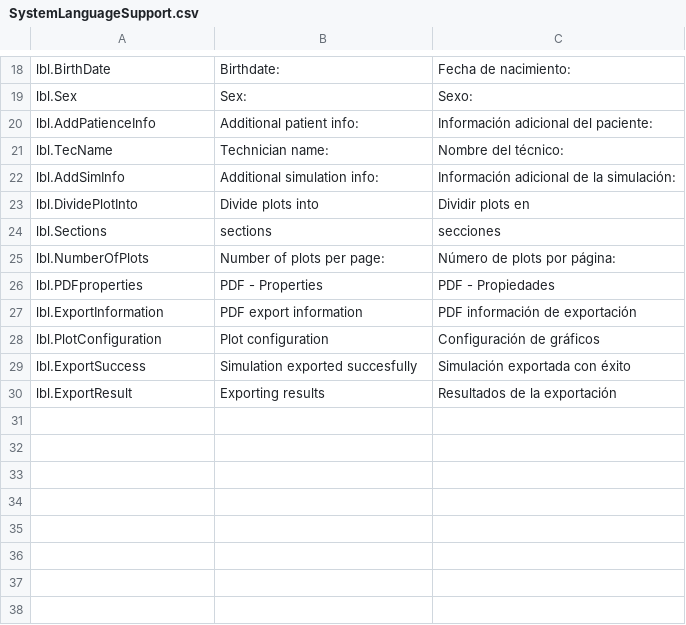
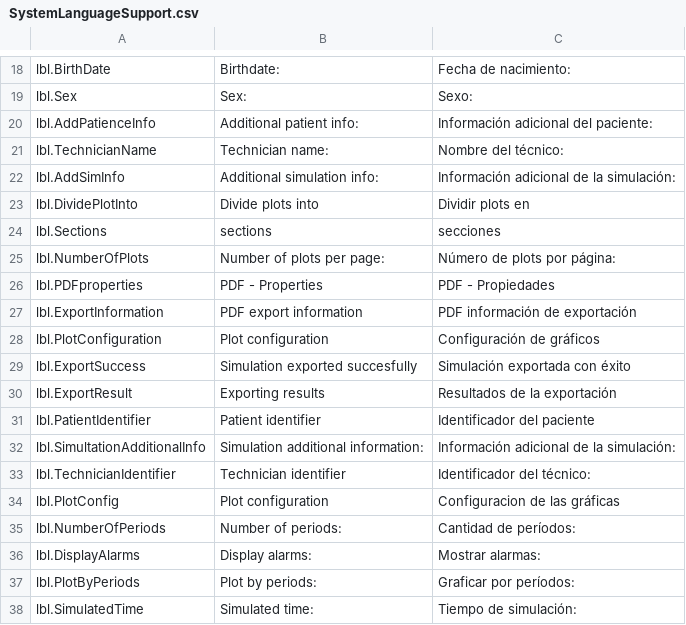
Before and after one commit to gastonashby/Servoglu, a CSV file: SystemLanguageSupport.csv, drawn as a sheet; only a part is shown, gaps mark what is left out; the diff names each change by its address in the sheet, - before the commit and + after, or states it on an @@ line.

```diff
--- a/SystemLanguageSupport.csv
+++ b/SystemLanguageSupport.csv
-A21: lbl.TecName
+A21: lbl.TechnicianName
+row 31: lbl.PatientIdentifier | Patient identifier | Identificador del paciente
+row 32: lbl.SimultationAdditionalInfo | Simulation additional information: | Información adicional de la simulación:
+row 33: lbl.TechnicianIdentifier | Technician identifier | Identificador del técnico:
+row 34: lbl.PlotConfig | Plot configuration | Configuracion de las gráficas
+row 35: lbl.NumberOfPeriods | Number of periods: | Cantidad de períodos:
+row 36: lbl.DisplayAlarms | Display alarms: | Mostrar alarmas:
+row 37: lbl.PlotByPeriods | Plot by periods: | Graficar por períodos:
+row 38: lbl.SimulatedTime | Simulated time: | Tiempo de simulación:
```
Also changed, not shown: GlucosafeLanguageSupport.csv, 3 other files.
